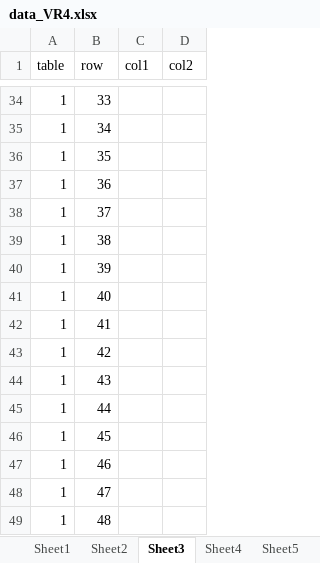
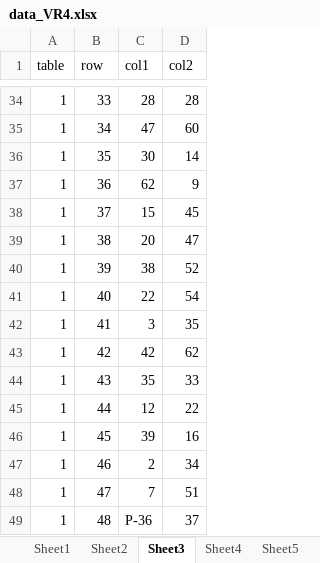
Before and after one commit to Pentaichinosuke/search-app, an Excel workbook: data_VR4.xlsx, sheet Sheet3, drawn as a sheet; only a part is shown, gaps mark what is left out; values as stored, in another font and other column widths than the file's, no borders; the diff covers the shown part only; the diff names each change by its address in the sheet, - before the commit and + after, or states it on an @@ line.

```diff
--- a/data_VR4.xlsx (sheet Sheet3)
+++ b/data_VR4.xlsx (sheet Sheet3)
-C34 (col1): (empty)
+C34 (col1): 28
-D34 (col2): (empty)
+D34 (col2): 28
-C35 (col1): (empty)
+C35 (col1): 47
-D35 (col2): (empty)
+D35 (col2): 60
-C36 (col1): (empty)
+C36 (col1): 30
-D36 (col2): (empty)
+D36 (col2): 14
-C37 (col1): (empty)
+C37 (col1): 62
-D37 (col2): (empty)
+D37 (col2): 9
-C38 (col1): (empty)
+C38 (col1): 15
-D38 (col2): (empty)
+D38 (col2): 45
-C39 (col1): (empty)
+C39 (col1): 20
-D39 (col2): (empty)
+D39 (col2): 47
-C40 (col1): (empty)
+C40 (col1): 38
-D40 (col2): (empty)
+D40 (col2): 52
-C41 (col1): (empty)
+C41 (col1): 22
-D41 (col2): (empty)
+D41 (col2): 54
-C42 (col1): (empty)
+C42 (col1): 3
-D42 (col2): (empty)
+D42 (col2): 35
-C43 (col1): (empty)
+C43 (col1): 42
-D43 (col2): (empty)
+D43 (col2): 62
-C44 (col1): (empty)
+C44 (col1): 35
-D44 (col2): (empty)
+D44 (col2): 33
-C45 (col1): (empty)
+C45 (col1): 12
-D45 (col2): (empty)
+D45 (col2): 22
-C46 (col1): (empty)
+C46 (col1): 39
-D46 (col2): (empty)
+D46 (col2): 16
-C47 (col1): (empty)
+C47 (col1): 2
-D47 (col2): (empty)
+D47 (col2): 34
-C48 (col1): (empty)
+C48 (col1): 7
-D48 (col2): (empty)
+D48 (col2): 51
-C49 (col1): (empty)
+C49 (col1): P-36
-D49 (col2): (empty)
+D49 (col2): 37
```
Also changed, not shown: 168 edited cells elsewhere in this sheet, sheet Sheet2.
